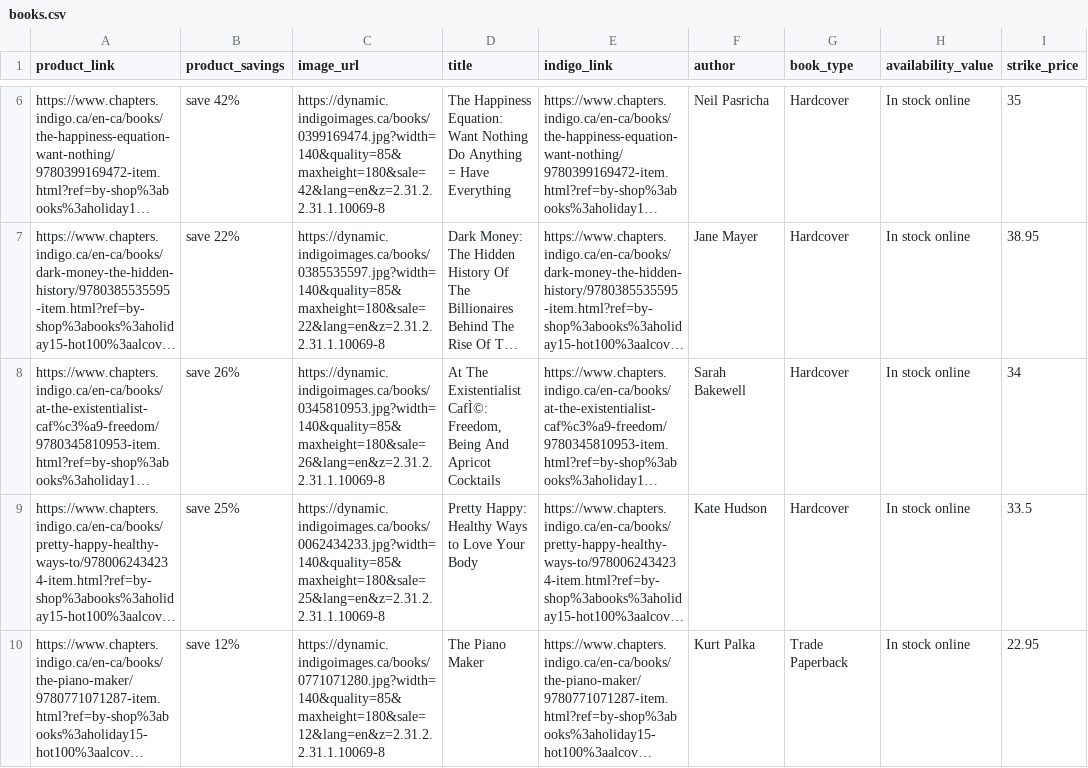
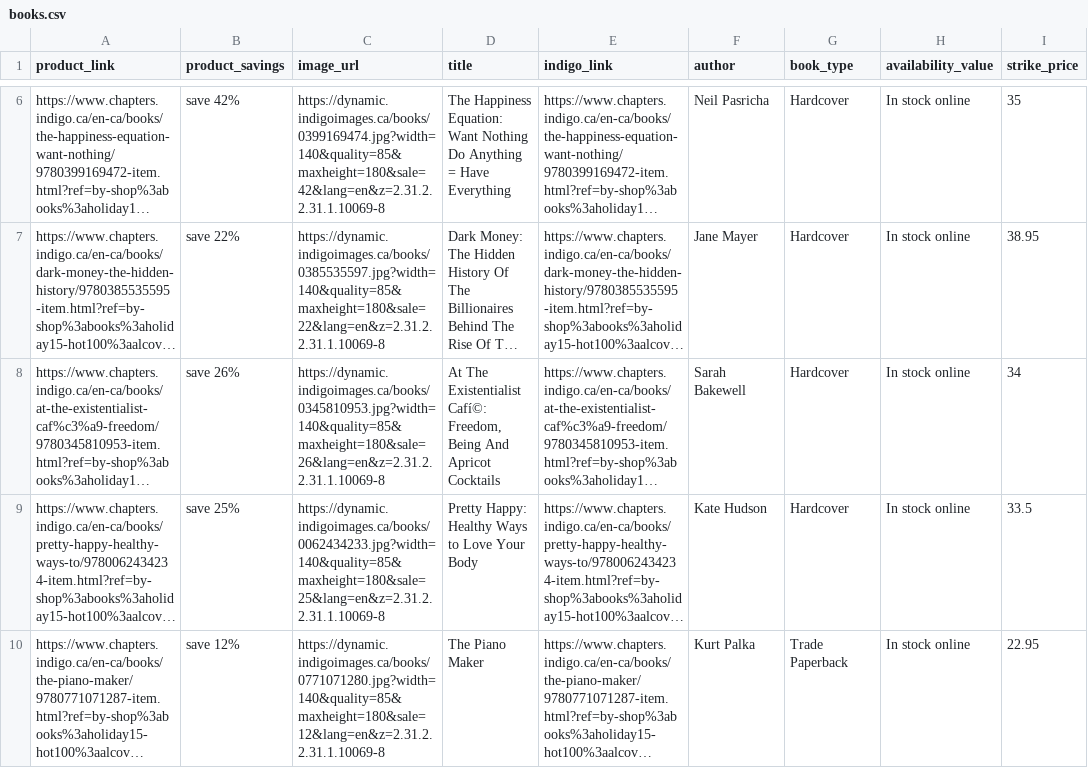
Before and after one commit to howzlife/bookstore, a CSV file: db/books.csv, drawn as a sheet; only a part is shown, gaps mark what is left out; long unchanged cells end in …; the diff names each change by its address in the sheet, - before the commit and + after, or states it on an @@ line.

```diff
--- a/db/books.csv
+++ b/db/books.csv
-D8 (title): …The Existentialist CafÌ©: Freedom, Being…
+D8 (title): …The Existentialist Cafí©: Freedom, Being…
```
Also changed, not shown: 17 other files.
